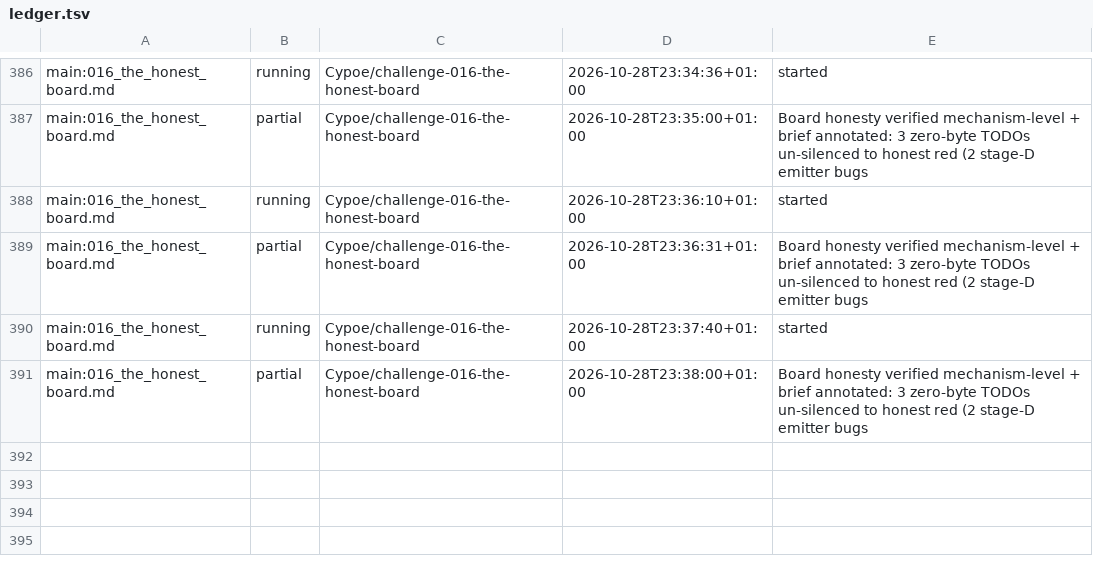
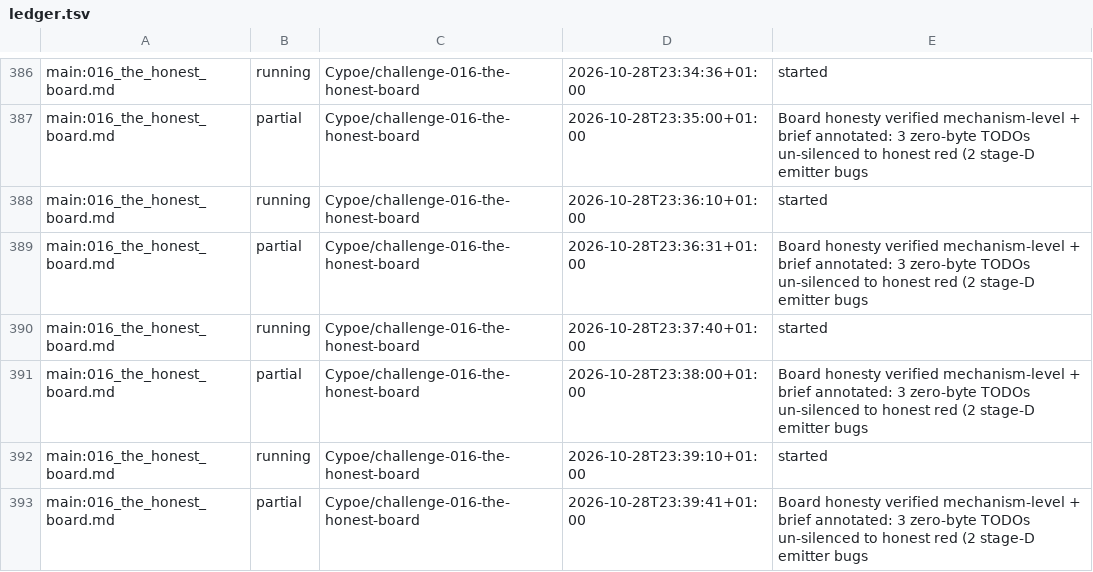
Before and after one commit to Cypoe/koru, a TSV file: fleet/ledger.tsv, drawn as a sheet; only a part is shown, gaps mark what is left out.

Commit message:
fleet: 016-the-honest-board partial
## World Model

Signals: acknowledged-none

## Membrane

Evolution: acknowledged-none

```diff
--- a/fleet/ledger.tsv
+++ b/fleet/ledger.tsv
@@ -391 +391,3 @@ main:016_the_honest_board.md	running	Cypoe/challenge-016-the-honest-board	2026-1
 main:016_the_honest_board.md	partial	Cypoe/challenge-016-the-honest-board	2026-10-28T23:38:00+01:00	Board honesty verified mechanism-level + brief annotated: 3 zero-byte TODOs un-silenced to honest red (2 stage-D emitter bugs
+main:016_the_honest_board.md	running	Cypoe/challenge-016-the-honest-board	2026-10-28T23:39:10+01:00	started
+main:016_the_honest_board.md	partial	Cypoe/challenge-016-the-honest-board	2026-10-28T23:39:41+01:00	Board honesty verified mechanism-level + brief annotated: 3 zero-byte TODOs un-silenced to honest red (2 stage-D emitter bugs
```
